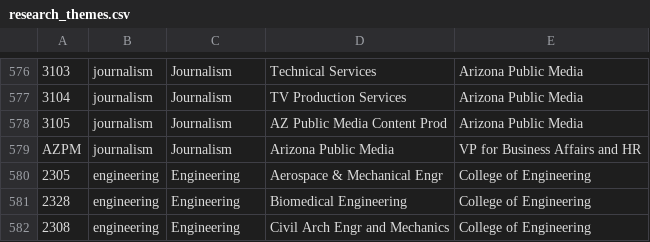
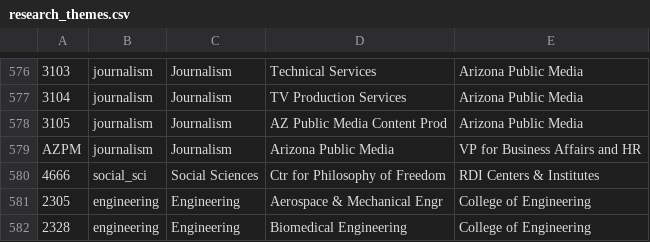
Before and after one commit to UAL-RE/ReQUIAM_csv, a CSV file: requiam_csv/data/research_themes.csv, drawn as a sheet; only a part is shown, gaps mark what is left out; the shorter side is filled out with more unchanged rows; the diff names each change by its address in the sheet, - before the commit and + after, or states it on an @@ line.

Commit message:
add 'Ctr for Philosophy of Freedom'

```diff
--- a/requiam_csv/data/research_themes.csv
+++ b/requiam_csv/data/research_themes.csv
+row 580: 4666 | social_sci | Social Sciences | Ctr for Philosophy of Freedom | RDI Centers & Institutes
```
Also changed, not shown: requiam_csv/data/research_themes_2021-11-08.csv, 2 other files.
